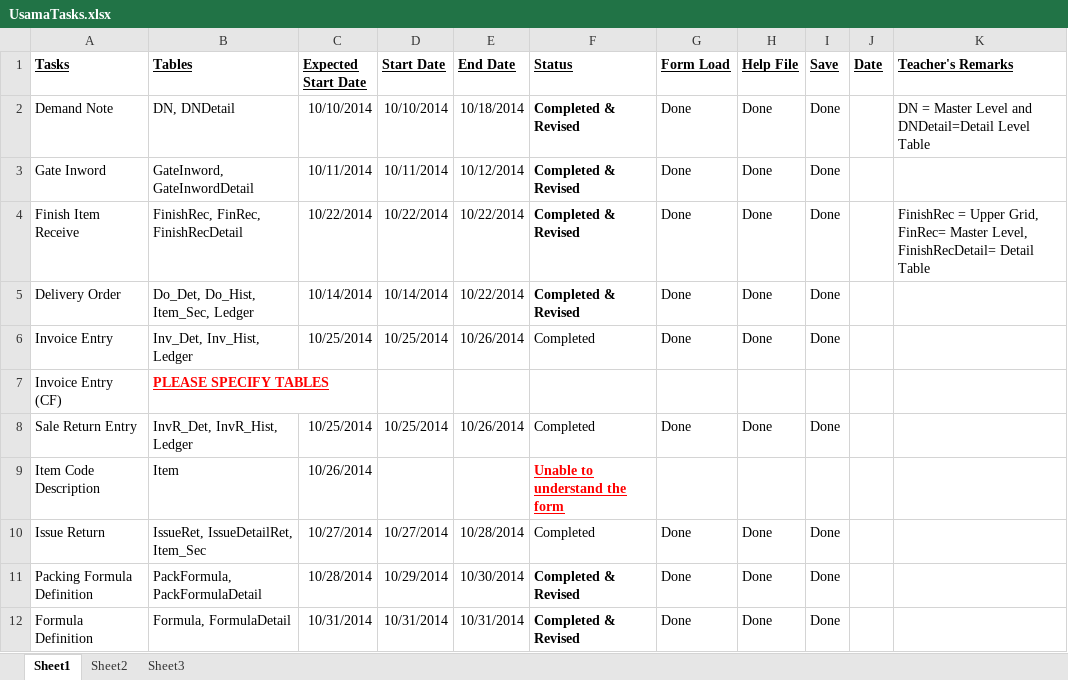
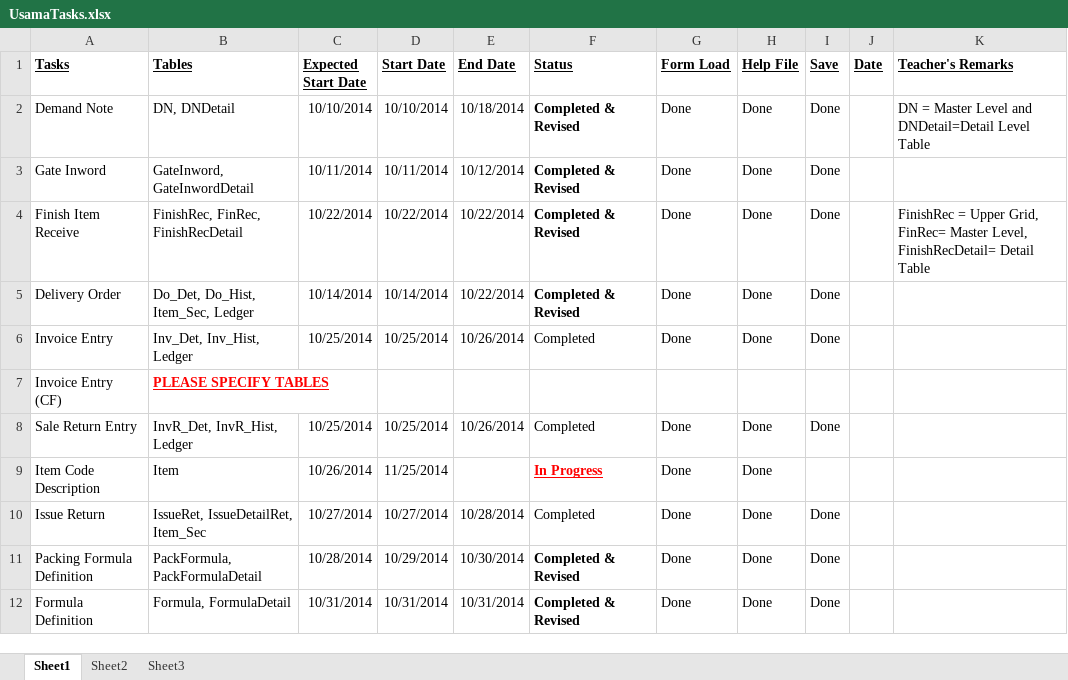
Before and after one commit to shoaibsiddiqui786/ComsatProj, an Excel workbook: branches/UsamaTasks.xlsx, sheet Sheet1, drawn as a sheet; values as stored, in another font and other column widths than the file's, no borders; the diff names each change by its address in the sheet, - before the commit and + after, or states it on an @@ line.

Commit message:
UsamaCommit

```diff
--- a/branches/UsamaTasks.xlsx (sheet Sheet1)
+++ b/branches/UsamaTasks.xlsx (sheet Sheet1)
-D9 (Start Date): (empty)
+D9 (Start Date): 11/25/2014
-F9 (Status): Unable to understand the form
+F9 (Status): In Progress
-G9 (Form Load): (empty)
+G9 (Form Load): Done
-H9 (Help File): (empty)
+H9 (Help File): Done
```
Also changed, not shown: 14 other files.
